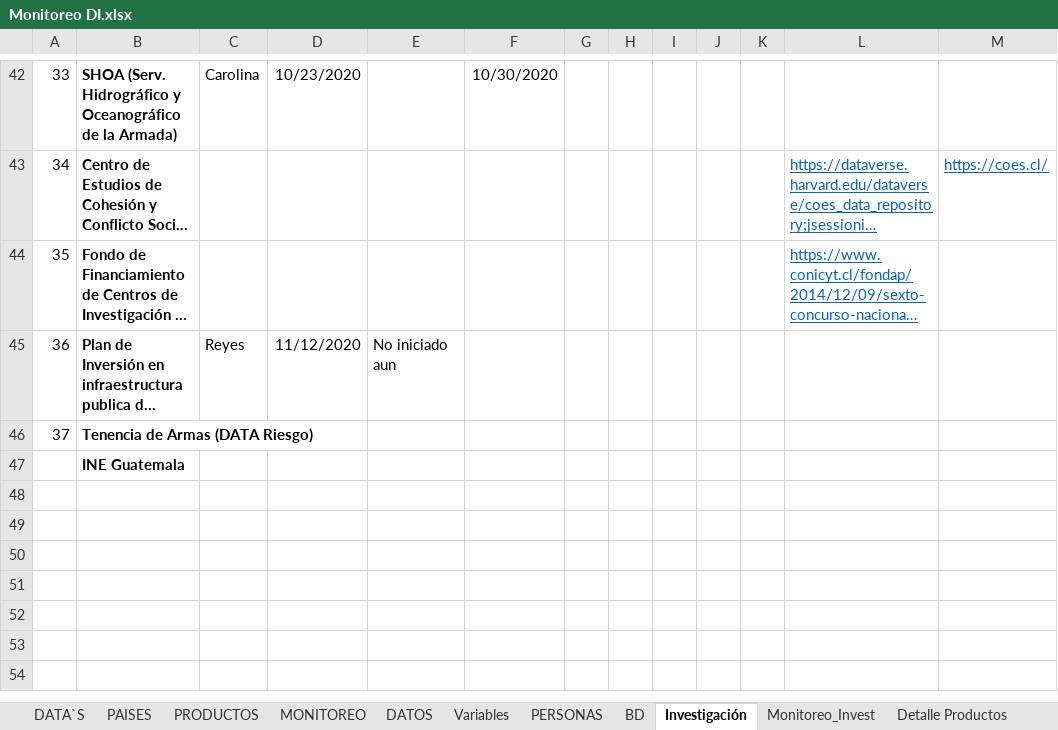
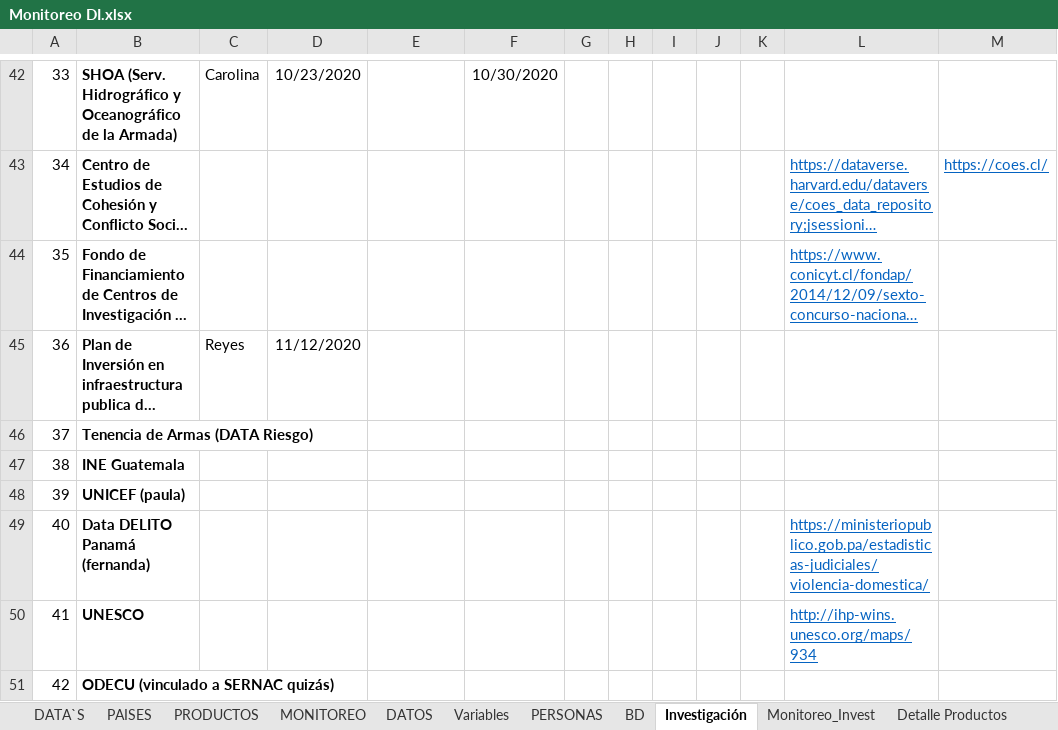
Before and after one commit to Sud-Austral/MONITOREO-DI, an Excel workbook: Monitoreo DI.xlsx, sheet Investigación, drawn as a sheet; only a part is shown, gaps mark what is left out; long unchanged cells end in …; values as stored, in another font and other column widths than the file's, no borders; table styles not drawn; the diff names each change by its address in the sheet, - before the commit and + after, or states it on an @@ line.

```diff
--- a/Monitoreo DI.xlsx (sheet Investigación)
+++ b/Monitoreo DI.xlsx (sheet Investigación)
-E45: No iniciado aun
+E45: (empty)
@@ column A renumbered in row 47 @@
+row 48: 39 | UNICEF (paula)
+row 49: 40 | Data DELITO Panamá (fernanda) |  |  |  |  |  |  |  |  |  | https://ministeriopublico.gob.pa/estadisticas-judiciales/violencia-domestica/
+row 50: 41 | UNESCO |  |  |  |  |  |  |  |  |  | http://ihp-wins.unesco.org/maps/934
+row 51: 42 | ODECU (vinculado a SERNAC quizás)
```
Also changed, not shown: sheet BD, sheet PRODUCTOS, sheet Monitoreo_Invest, charts or pictures.
